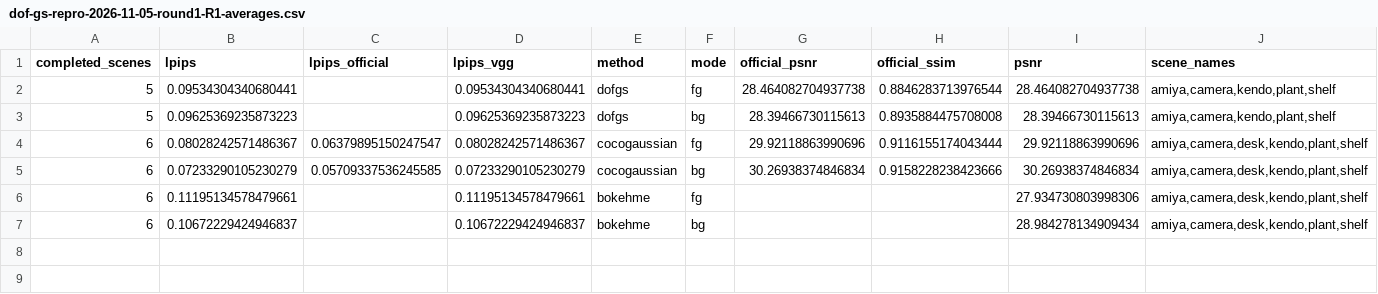
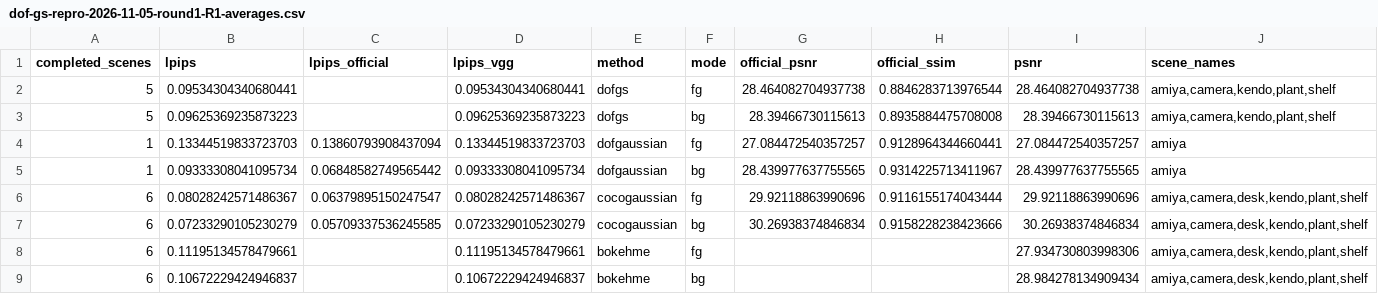
Before and after one commit to mengmcy1/OPPO-depth-guided-video-bokeh, a CSV file: 03_实验记录/records/dof-gs-repro-2026-11-05-round1-R1-averages.csv, drawn as a sheet; only a part is shown; rows hold the shown columns only; the diff names each change by its address in the sheet, - before the commit and + after, or states it on an @@ line.

```diff
--- a/03_实验记录/records/dof-gs-repro-2026-11-05-round1-R1-averages.csv
+++ b/03_实验记录/records/dof-gs-repro-2026-11-05-round1-R1-averages.csv
+row 4: 1 | 0.13344519833723703 | 0.13860793908437094 | 0.13344519833723703 | dofgaussian | fg | 27.084472540357257 | 0.9128964344660441 | 27.084472540357257 | amiya
+row 5: 1 | 0.09333308041095734 | 0.06848582749565442 | 0.09333308041095734 | dofgaussian | bg | 28.439977637755565 | 0.9314225713411967 | 28.439977637755565 | amiya
```
Also changed, not shown: 03_实验记录/records/dof-gs-repro-2026-11-05-round1-A-and-R0.csv, 03_实验记录/records/dof-gs-repro-2026-11-05-round1-R1.csv, 5 other files.
